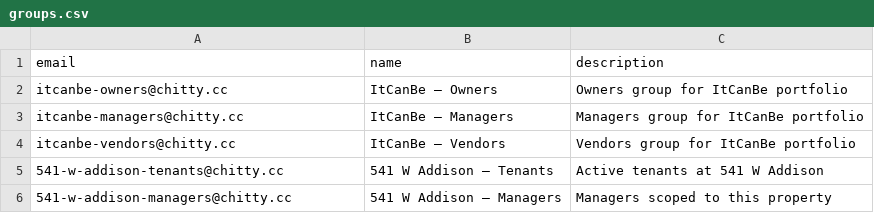
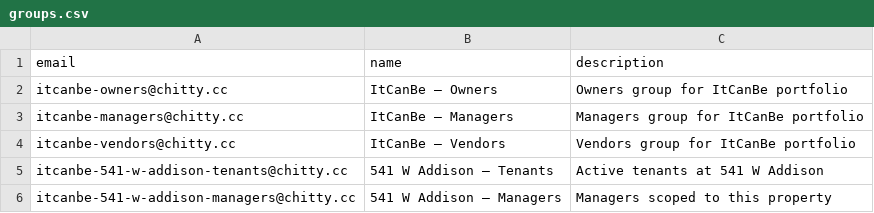
Before and after one commit to furnished-condos/chittyrental, a CSV file: scripts/gam/templates/groups.csv, drawn as a sheet.

```diff
--- a/scripts/gam/templates/groups.csv
+++ b/scripts/gam/templates/groups.csv
@@ -4,3 +4,3 @@ itcanbe-managers@chitty.cc,ItCanBe — Managers,Managers group for ItCanBe portf
 itcanbe-vendors@chitty.cc,ItCanBe — Vendors,Vendors group for ItCanBe portfolio
-541-w-addison-tenants@chitty.cc,541 W Addison — Tenants,Active tenants at 541 W Addison
-541-w-addison-managers@chitty.cc,541 W Addison — Managers,Managers scoped to this property
+itcanbe-541-w-addison-tenants@chitty.cc,541 W Addison — Tenants,Active tenants at 541 W Addison
+itcanbe-541-w-addison-managers@chitty.cc,541 W Addison — Managers,Managers scoped to this property
```
Also changed, not shown: 8 other files.
